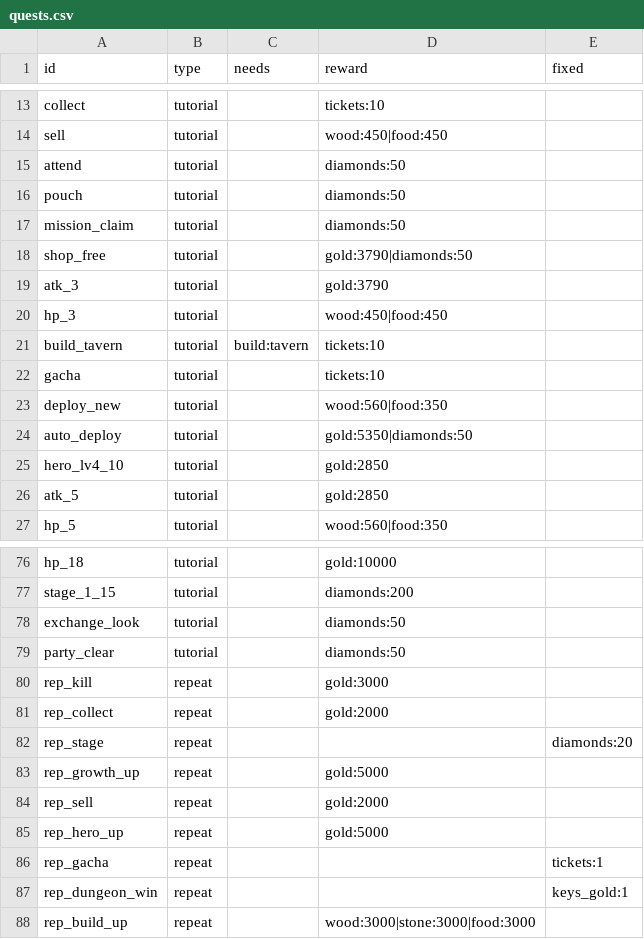
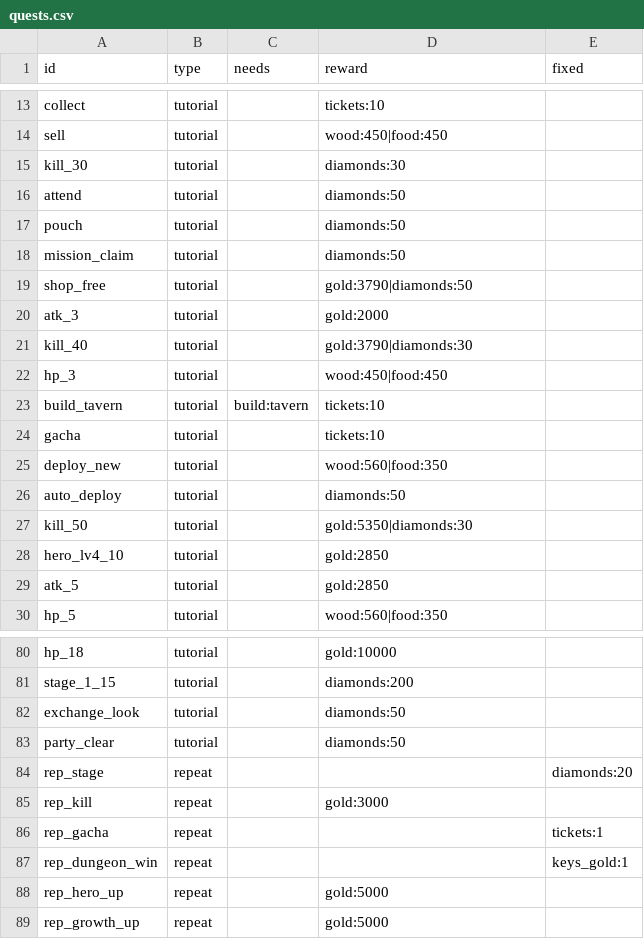
Before and after one commit to ILSEONG/CastleRPG, a CSV file: data/quests.csv, drawn as a sheet; only a part is shown, gaps mark what is left out; the diff covers the shown part only.

```diff
--- a/data/quests.csv
+++ b/data/quests.csv
@@ -14,2 +14,3 @@ collect,tutorial,,tickets:10,
 sell,tutorial,,wood:450|food:450,
+kill_30,tutorial,,diamonds:30,
 attend,tutorial,,diamonds:50,
@@ -18,3 +19,4 @@ mission_claim,tutorial,,diamonds:50,
 shop_free,tutorial,,gold:3790|diamonds:50,
-atk_3,tutorial,,gold:3790,
+atk_3,tutorial,,gold:2000,
+kill_40,tutorial,,gold:3790|diamonds:30,
 hp_3,tutorial,,wood:450|food:450,
@@ -23,3 +25,4 @@ gacha,tutorial,,tickets:10,
 deploy_new,tutorial,,wood:560|food:350,
-auto_deploy,tutorial,,gold:5350|diamonds:50,
+auto_deploy,tutorial,,diamonds:50,
+kill_50,tutorial,,gold:5350|diamonds:30,
 hero_lv4_10,tutorial,,gold:2850,
@@ -79,10 +83,7 @@ exchange_look,tutorial,,diamonds:50,
 party_clear,tutorial,,diamonds:50,
+rep_stage,repeat,,,diamonds:20
 rep_kill,repeat,,gold:3000,
-rep_collect,repeat,,gold:2000,
-rep_stage,repeat,,,diamonds:20
-rep_growth_up,repeat,,gold:5000,
-rep_sell,repeat,,gold:2000,
-rep_hero_up,repeat,,gold:5000,
 rep_gacha,repeat,,,tickets:1
 rep_dungeon_win,repeat,,,keys_gold:1
-rep_build_up,repeat,,wood:3000|stone:3000|food:3000,
+rep_hero_up,repeat,,gold:5000,
+rep_growth_up,repeat,,gold:5000,
```
Also changed, not shown: 2 added rows, 1 removed row and 2 edited cells elsewhere in this file, data/texts.csv, 8 other files.
